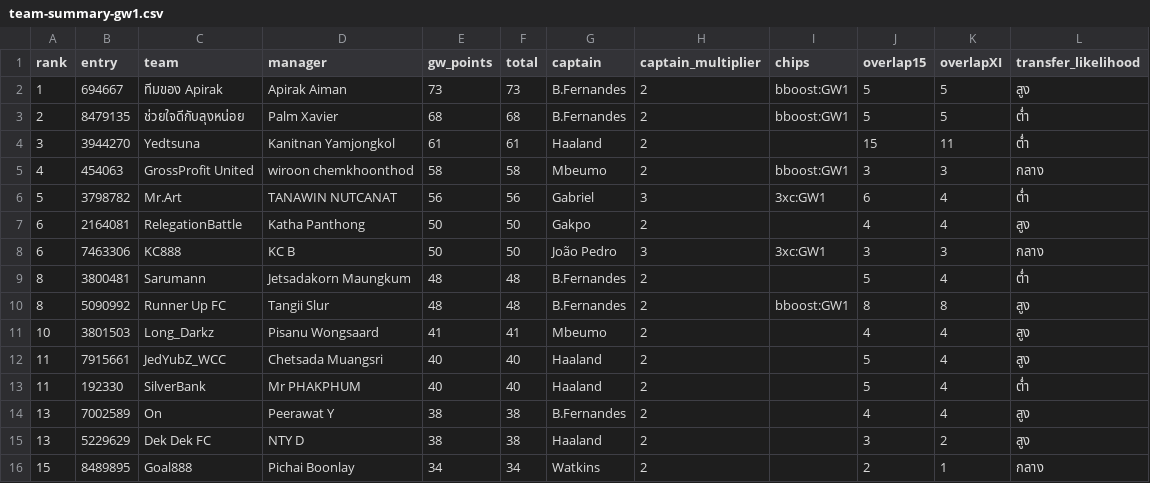
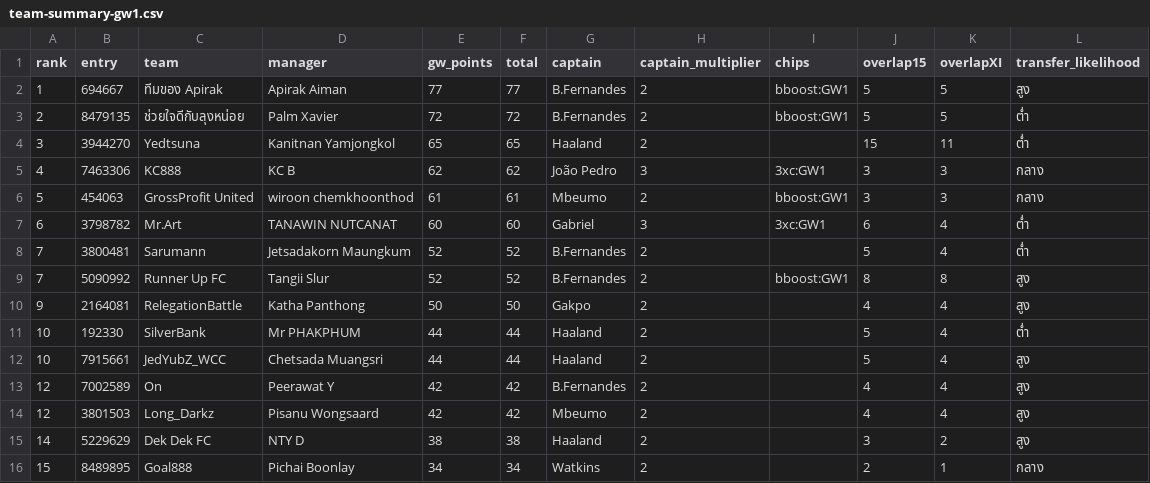
Before and after one commit to kanitnany-cloud/GPTxMe, a CSV file: mini-league/team-summary-gw1.csv, drawn as a sheet.

```diff
--- a/mini-league/team-summary-gw1.csv
+++ b/mini-league/team-summary-gw1.csv
@@ -1,16 +1,16 @@
 rank,entry,team,manager,gw_points,total,captain,captain_multiplier,chips,overlap15,overlapXI,transfer_likelihood
-1,694667,ทีมของ Apirak,Apirak Aiman,73,73,B.Fernandes,2,bboost:GW1,5,5,สูง
-2,8479135,ช่วยใจดีกับลุงหน่อย,Palm Xavier,68,68,B.Fernandes,2,bboost:GW1,5,5,ต่ำ
-3,3944270,Yedtsuna,Kanitnan Yamjongkol,61,61,Haaland,2,,15,11,ต่ำ
-4,454063,GrossProfit United,wiroon chemkhoonthod,58,58,Mbeumo,2,bboost:GW1,3,3,กลาง
-5,3798782,Mr.Art,TANAWIN NUTCANAT,56,56,Gabriel,3,3xc:GW1,6,4,ต่ำ
-6,2164081,RelegationBattle,Katha Panthong,50,50,Gakpo,2,,4,4,สูง
-6,7463306,KC888,KC B,50,50,João Pedro,3,3xc:GW1,3,3,กลาง
-8,3800481,Sarumann,Jetsadakorn Maungkum,48,48,B.Fernandes,2,,5,4,ต่ำ
-8,5090992,Runner Up FC,Tangii Slur,48,48,B.Fernandes,2,bboost:GW1,8,8,สูง
-10,3801503,Long_Darkz,Pisanu Wongsaard,41,41,Mbeumo,2,,4,4,สูง
-11,7915661,JedYubZ_WCC,Chetsada Muangsri,40,40,Haaland,2,,5,4,สูง
-11,192330,SilverBank,Mr PHAKPHUM,40,40,Haaland,2,,5,4,ต่ำ
-13,7002589,On,Peerawat Y,38,38,B.Fernandes,2,,4,4,สูง
-13,5229629,Dek Dek FC,NTY D,38,38,Haaland,2,,3,2,สูง
+1,694667,ทีมของ Apirak,Apirak Aiman,77,77,B.Fernandes,2,bboost:GW1,5,5,สูง
+2,8479135,ช่วยใจดีกับลุงหน่อย,Palm Xavier,72,72,B.Fernandes,2,bboost:GW1,5,5,ต่ำ
+3,3944270,Yedtsuna,Kanitnan Yamjongkol,65,65,Haaland,2,,15,11,ต่ำ
+4,7463306,KC888,KC B,62,62,João Pedro,3,3xc:GW1,3,3,กลาง
+5,454063,GrossProfit United,wiroon chemkhoonthod,61,61,Mbeumo,2,bboost:GW1,3,3,กลาง
+6,3798782,Mr.Art,TANAWIN NUTCANAT,60,60,Gabriel,3,3xc:GW1,6,4,ต่ำ
+7,3800481,Sarumann,Jetsadakorn Maungkum,52,52,B.Fernandes,2,,5,4,ต่ำ
+7,5090992,Runner Up FC,Tangii Slur,52,52,B.Fernandes,2,bboost:GW1,8,8,สูง
+9,2164081,RelegationBattle,Katha Panthong,50,50,Gakpo,2,,4,4,สูง
+10,192330,SilverBank,Mr PHAKPHUM,44,44,Haaland,2,,5,4,ต่ำ
+10,7915661,JedYubZ_WCC,Chetsada Muangsri,44,44,Haaland,2,,5,4,สูง
+12,7002589,On,Peerawat Y,42,42,B.Fernandes,2,,4,4,สูง
+12,3801503,Long_Darkz,Pisanu Wongsaard,42,42,Mbeumo,2,,4,4,สูง
+14,5229629,Dek Dek FC,NTY D,38,38,Haaland,2,,3,2,สูง
 15,8489895,Goal888,Pichai Boonlay,34,34,Watkins,2,,2,1,กลาง
```
Also changed, not shown: mini-league/player-template-gw1.csv, 2 other files.
